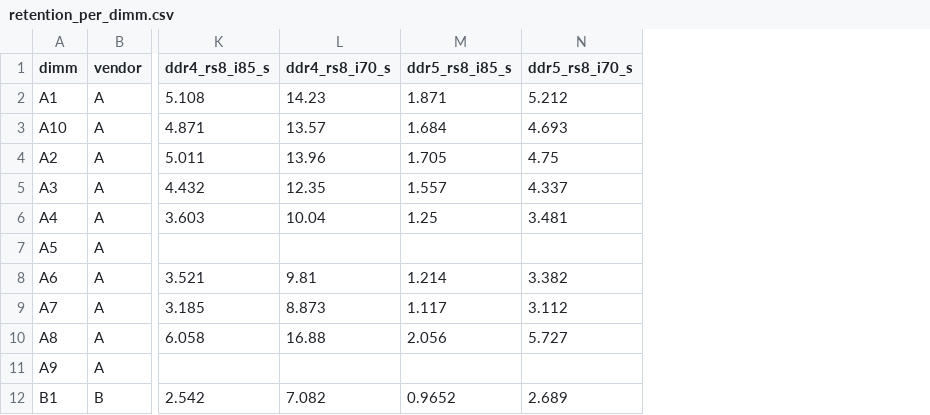
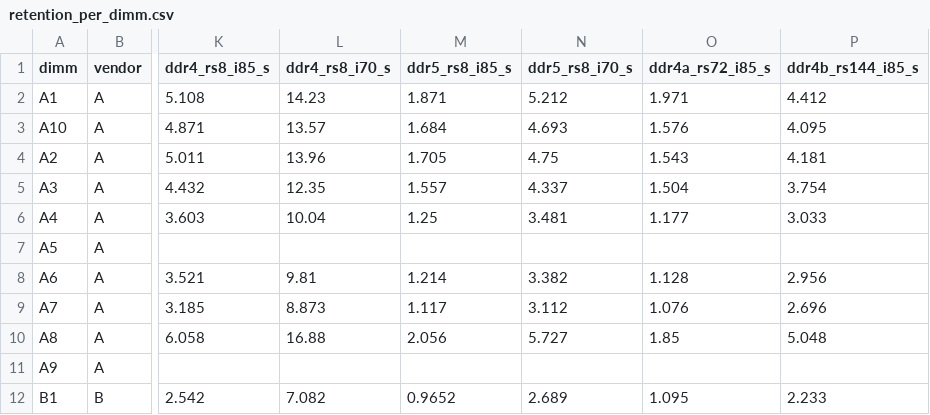
Before and after one commit to Warddamn/VirtualWorkplaceStudio, a CSV file: dram-moonshot/research/realdata/retention_per_dimm.csv, drawn as a sheet; only a part is shown, gaps mark what is left out; the diff names each change by its address in the sheet, - before the commit and + after, or states it on an @@ line.

```diff
--- a/dram-moonshot/research/realdata/retention_per_dimm.csv
+++ b/dram-moonshot/research/realdata/retention_per_dimm.csv
+column O (ddr4a_rs72_i85_s), rows 2-12: 1.971 | 1.576 | 1.543 | 1.504 | 1.177 |  | 1.128 | 1.076 | 1.85 |  | 1.095
+column P (ddr4b_rs144_i85_s), rows 2-12: 4.412 | 4.095 | 4.181 | 3.754 | 3.033 |  | 2.956 | 2.696 | 5.048 |  | 2.233
```
Also changed, not shown: 16 other files.
